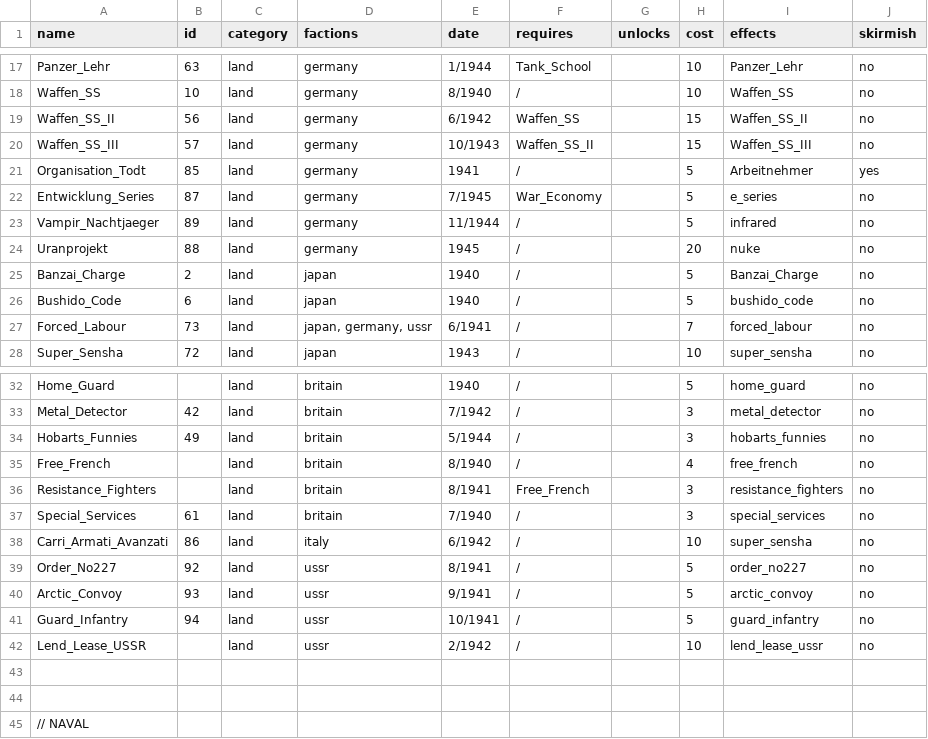
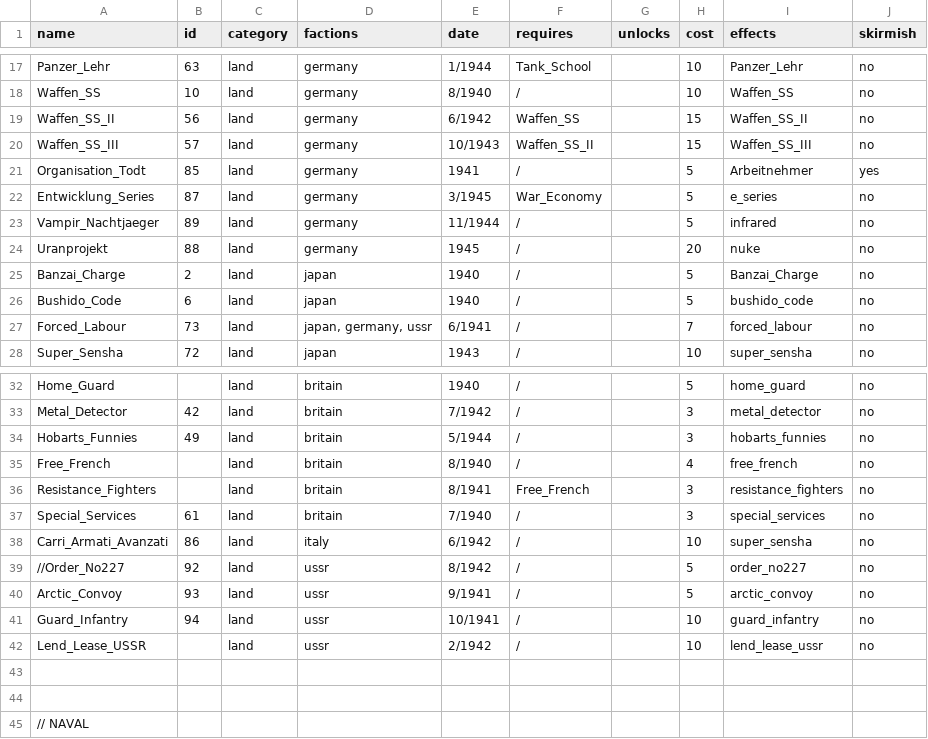
Before and after one commit to mfendek/oob_game_data_viewer, a CSV file: src/game_data/Data/specialisations.csv, drawn as a sheet; only a part is shown, gaps mark what is left out.

```diff
--- a/src/game_data/Data/specialisations.csv
+++ b/src/game_data/Data/specialisations.csv
@@ -21,3 +21,3 @@ Waffen_SS_III;57;land;germany;10/1943;Waffen_SS_II;;15;Waffen_SS_III;no
 Organisation_Todt;85;land;germany;1941;/;;5;Arbeitnehmer;yes
-Entwicklung_Series;87;land;germany;7/1945;War_Economy;;5;e_series;no
+Entwicklung_Series;87;land;germany;3/1945;War_Economy;;5;e_series;no
 Vampir_Nachtjaeger;89;land;germany;11/1944;/;;5;infrared;no
@@ -38,5 +38,5 @@ Special_Services;61;land;britain;7/1940;/;;3;special_services;no
 Carri_Armati_Avanzati;86;land;italy;6/1942;/;;10;super_sensha;no
-Order_No227 ;92;land;ussr;8/1941;/;;5;order_no227;no
+//Order_No227 ;92;land;ussr;8/1942;/;;5;order_no227;no
 Arctic_Convoy;93;land;ussr;9/1941;/;;5;arctic_convoy;no
-Guard_Infantry;94;land;ussr;10/1941;/;;5;guard_infantry;no
+Guard_Infantry;94;land;ussr;10/1941;/;;10;guard_infantry;no
 Lend_Lease_USSR;;land;ussr;2/1942;/;;10;lend_lease_ussr;no
```
Also changed, not shown: src/game_data/Data/units.csv, 2 other files.
